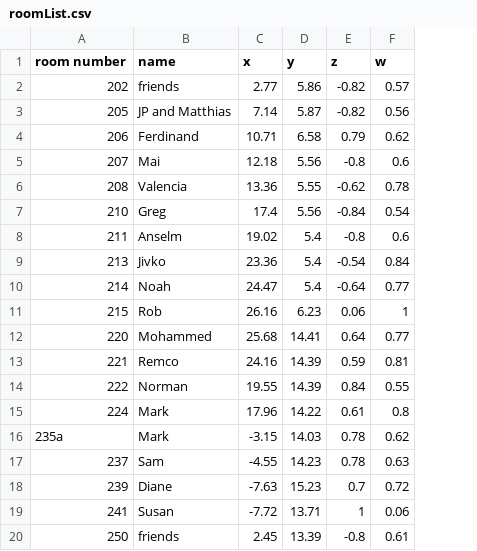
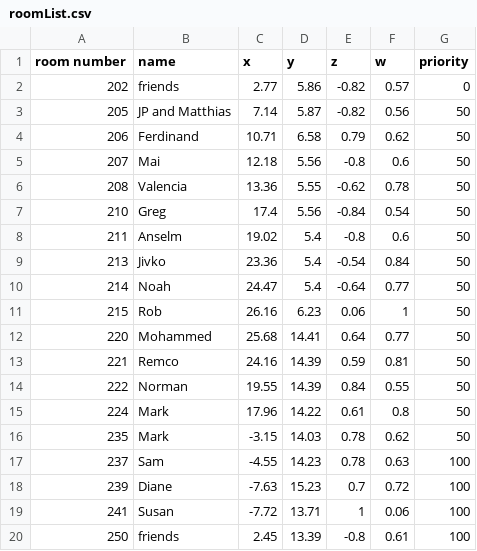
Before and after one commit to liuy0421/CARoL, a CSV file: src/rooms/roomList.csv, drawn as a sheet; the diff names each change by its address in the sheet, - before the commit and + after, or states it on an @@ line.

```diff
--- a/src/rooms/roomList.csv
+++ b/src/rooms/roomList.csv
+column G (priority), rows 2-20: 0 | 50 | 50 | 50 | 50 | 50 | 50 | 50 | 50 | 50 | 50 | 50 | 50 | 50 | 50 | 100 | 100 | 100 | 100
-A16 (room number): 235a
+A16 (room number): 235
```
Also changed, not shown: 2 other files.
